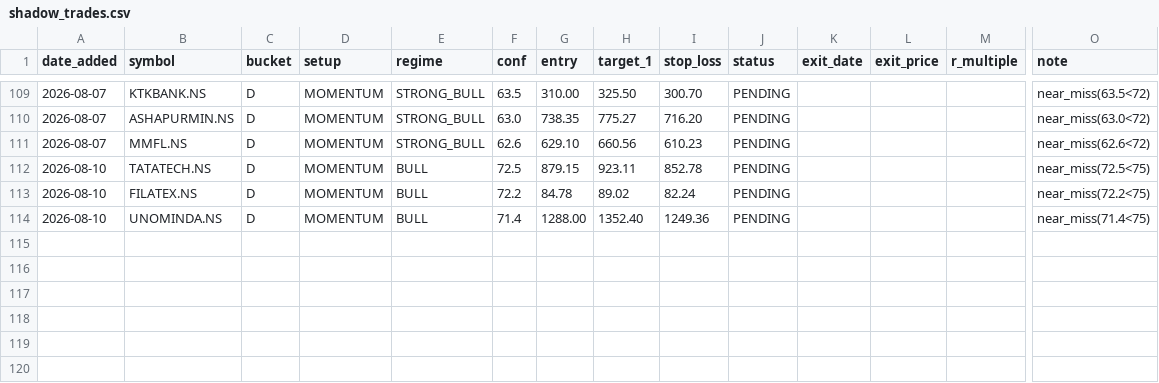
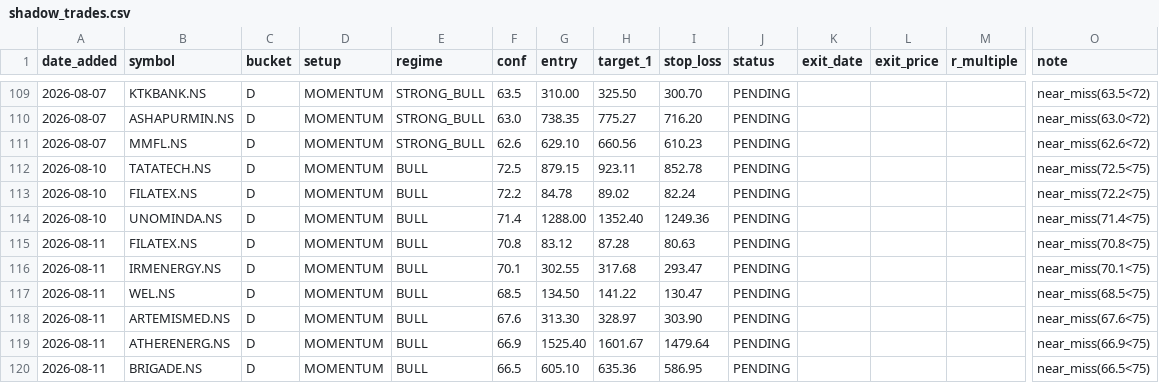
Before and after one commit to Gdsk-Sravan/Analyse-recommend-track, a CSV file: shadow_trades.csv, drawn as a sheet; only a part is shown, gaps mark what is left out; rows hold the shown columns only; the diff names each change by its address in the sheet, - before the commit and + after, or states it on an @@ line.

```diff
--- a/shadow_trades.csv
+++ b/shadow_trades.csv
+row 115: 2026-08-11 | FILATEX.NS | D | MOMENTUM | BULL | 70.8 | 83.12 | 87.28 | 80.63 | PENDING |  |  |  | near_miss(70.8<75)
+row 116: 2026-08-11 | IRMENERGY.NS | D | MOMENTUM | BULL | 70.1 | 302.55 | 317.68 | 293.47 | PENDING |  |  |  | near_miss(70.1<75)
+row 117: 2026-08-11 | WEL.NS | D | MOMENTUM | BULL | 68.5 | 134.50 | 141.22 | 130.47 | PENDING |  |  |  | near_miss(68.5<75)
+row 118: 2026-08-11 | ARTEMISMED.NS | D | MOMENTUM | BULL | 67.6 | 313.30 | 328.97 | 303.90 | PENDING |  |  |  | near_miss(67.6<75)
+row 119: 2026-08-11 | ATHERENERG.NS | D | MOMENTUM | BULL | 66.9 | 1525.40 | 1601.67 | 1479.64 | PENDING |  |  |  | near_miss(66.9<75)
+row 120: 2026-08-11 | BRIGADE.NS | D | MOMENTUM | BULL | 66.5 | 605.10 | 635.36 | 586.95 | PENDING |  |  |  | near_miss(66.5<75)
```
Also changed, not shown: 19 other files.
